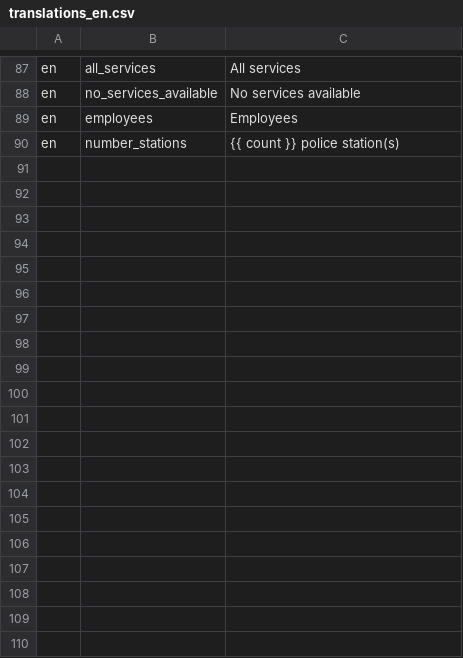
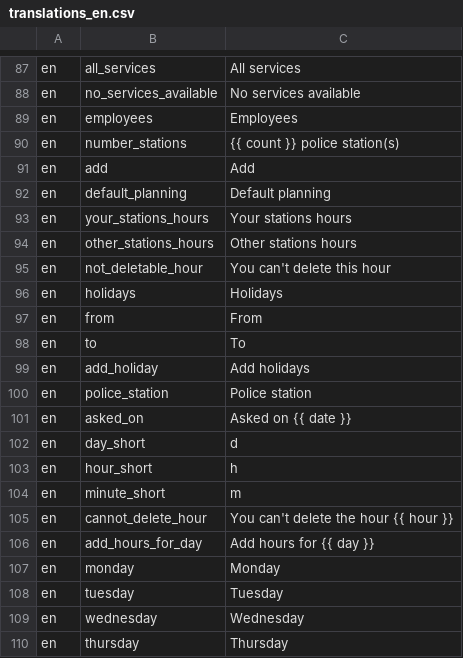
Before and after one commit to ESGI-WEB/api-platform-challenge, a CSV file: api/src/Translations/translations_en.csv, drawn as a sheet; only a part is shown, gaps mark what is left out; the diff covers the shown part only; the diff names each change by its address in the sheet, - before the commit and + after, or states it on an @@ line.

```diff
--- a/api/src/Translations/translations_en.csv
+++ b/api/src/Translations/translations_en.csv
+row 91: en | add | Add
+row 92: en | default_planning | Default planning
+row 93: en | your_stations_hours | Your stations hours
+row 94: en | other_stations_hours | Other stations hours
+row 95: en | not_deletable_hour | You can't delete this hour
+row 96: en | holidays | Holidays
+row 97: en | from | From
+row 98: en | to | To
+row 99: en | add_holiday | Add holidays
+row 100: en | police_station | Police station
+row 101: en | asked_on | Asked on {{ date }}
+row 102: en | day_short | d
+row 103: en | hour_short | h
+row 104: en | minute_short | m
+row 105: en | cannot_delete_hour | You can't delete the hour {{ hour }}
+row 106: en | add_hours_for_day | Add hours for {{ day }}
+row 107: en | monday | Monday
+row 108: en | tuesday | Tuesday
+row 109: en | wednesday | Wednesday
+row 110: en | thursday | Thursday
```
Also changed, not shown: 13 added rows elsewhere in this file, api/src/Translations/translations_fr.csv, 21 other files.
